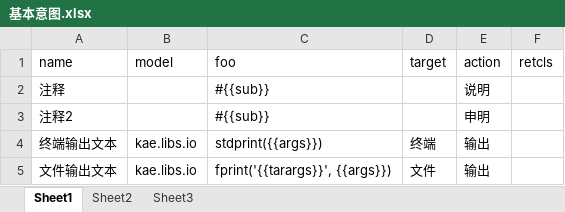
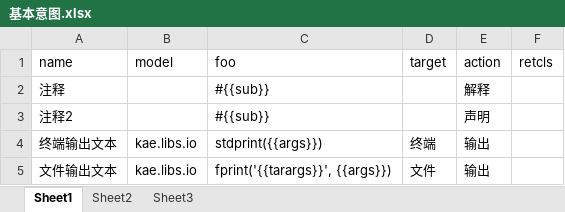
Before and after one commit to hotlinv/kaelang, an Excel workbook: 训练语料/基本意图.xlsx, sheet Sheet1, drawn as a sheet; only a part is shown; values as stored, in another font and other column widths than the file's, no borders; the diff names each change by its address in the sheet, - before the commit and + after, or states it on an @@ line.

```diff
--- a/训练语料/基本意图.xlsx (sheet Sheet1)
+++ b/训练语料/基本意图.xlsx (sheet Sheet1)
-E2 (action): 说明
+E2 (action): 解释
-E3 (action): 申明
+E3 (action): 声明
```
Also changed, not shown: 4 other files.
